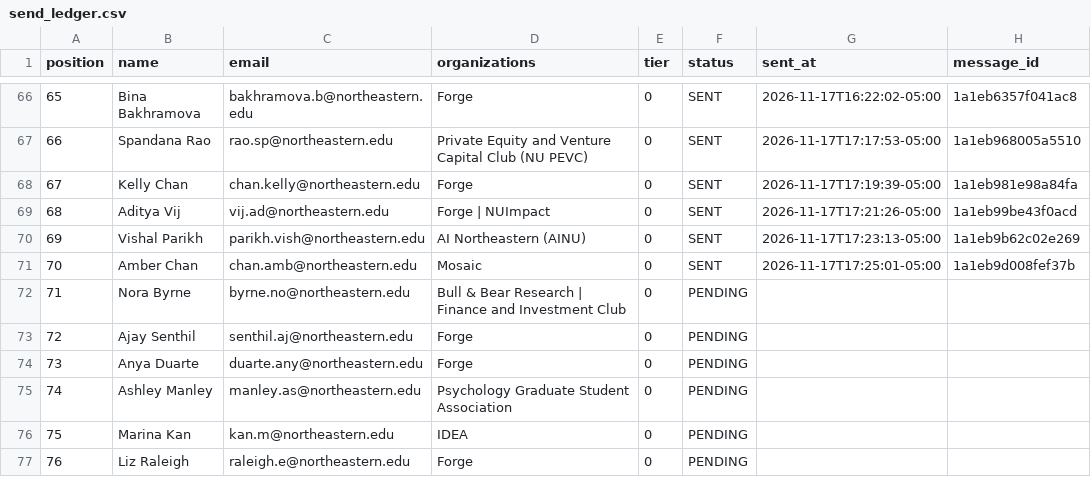
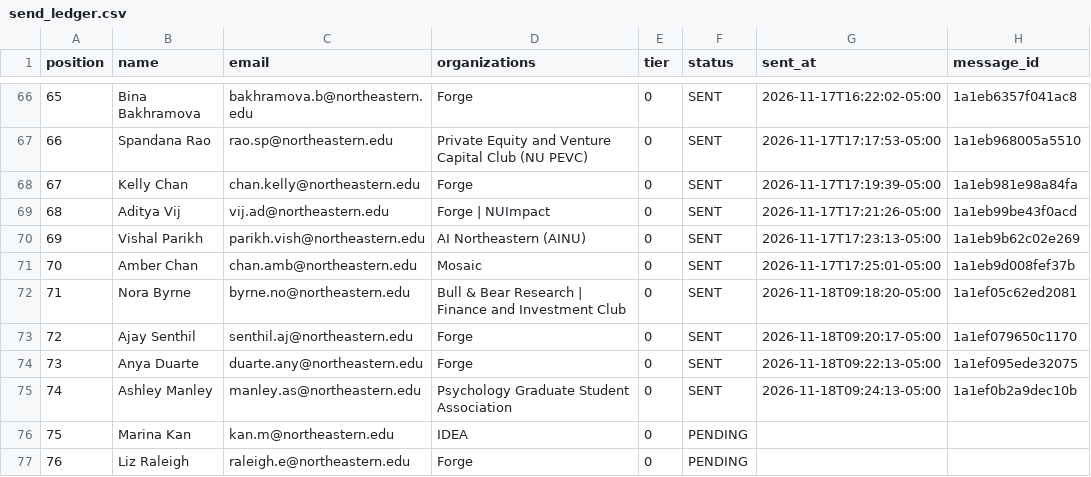
Before and after one commit to Metdez/Job-O-Clock, a CSV file: data/northeastern-event-contacts/send_ledger.csv, drawn as a sheet; only a part is shown, gaps mark what is left out.

```diff
--- a/data/northeastern-event-contacts/send_ledger.csv
+++ b/data/northeastern-event-contacts/send_ledger.csv
@@ -71,6 +71,6 @@ position,name,email,organizations,tier,status,sent_at,message_id
 70,Amber Chan,chan.amb@northeastern.edu,Mosaic,0,SENT,2026-11-17T17:25:01-05:00,1a1eb9d008fef37b
-71,Nora Byrne,byrne.no@northeastern.edu,Bull & Bear Research | Finance and Investment Club,0,PENDING,,
-72,Ajay Senthil,senthil.aj@northeastern.edu,Forge,0,PENDING,,
-73,Anya Duarte,duarte.any@northeastern.edu,Forge,0,PENDING,,
-74,Ashley Manley,manley.as@northeastern.edu,Psychology Graduate Student Association,0,PENDING,,
+71,Nora Byrne,byrne.no@northeastern.edu,Bull & Bear Research | Finance and Investment Club,0,SENT,2026-11-18T09:18:20-05:00,1a1ef05c62ed2081
+72,Ajay Senthil,senthil.aj@northeastern.edu,Forge,0,SENT,2026-11-18T09:20:17-05:00,1a1ef079650c1170
+73,Anya Duarte,duarte.any@northeastern.edu,Forge,0,SENT,2026-11-18T09:22:13-05:00,1a1ef095ede32075
+74,Ashley Manley,manley.as@northeastern.edu,Psychology Graduate Student Association,0,SENT,2026-11-18T09:24:13-05:00,1a1ef0b2a9dec10b
 75,Marina Kan,kan.m@northeastern.edu,IDEA,0,PENDING,,
```
Also changed, not shown: data/northeastern-event-contacts/send_log.csv, 1 other file.
